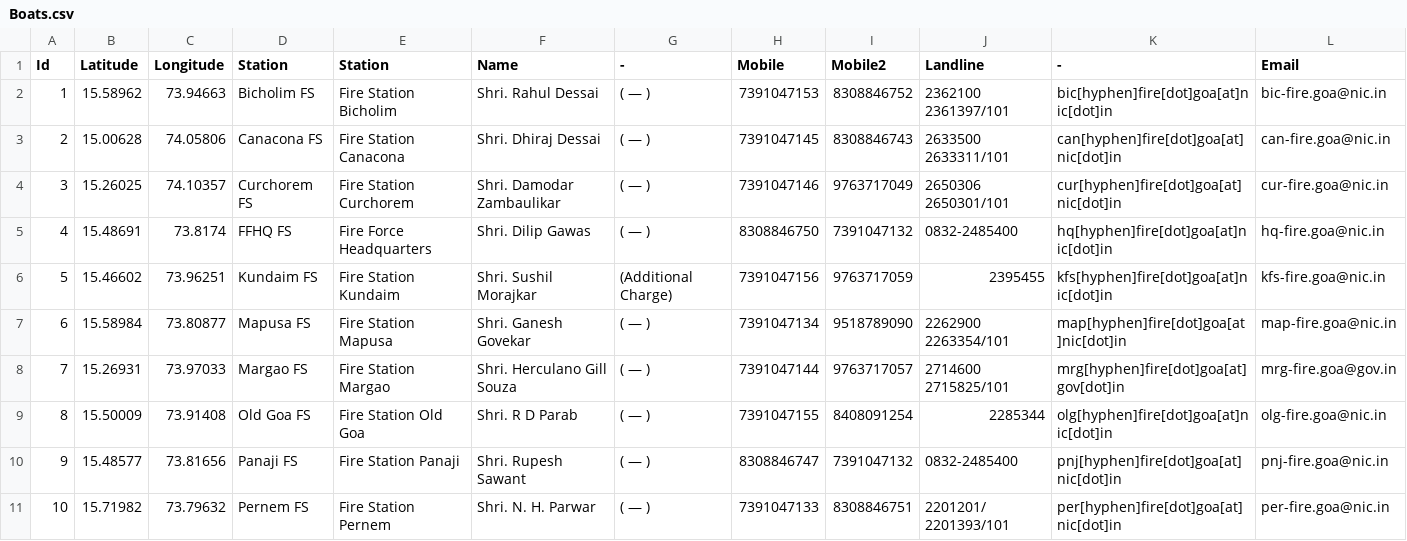
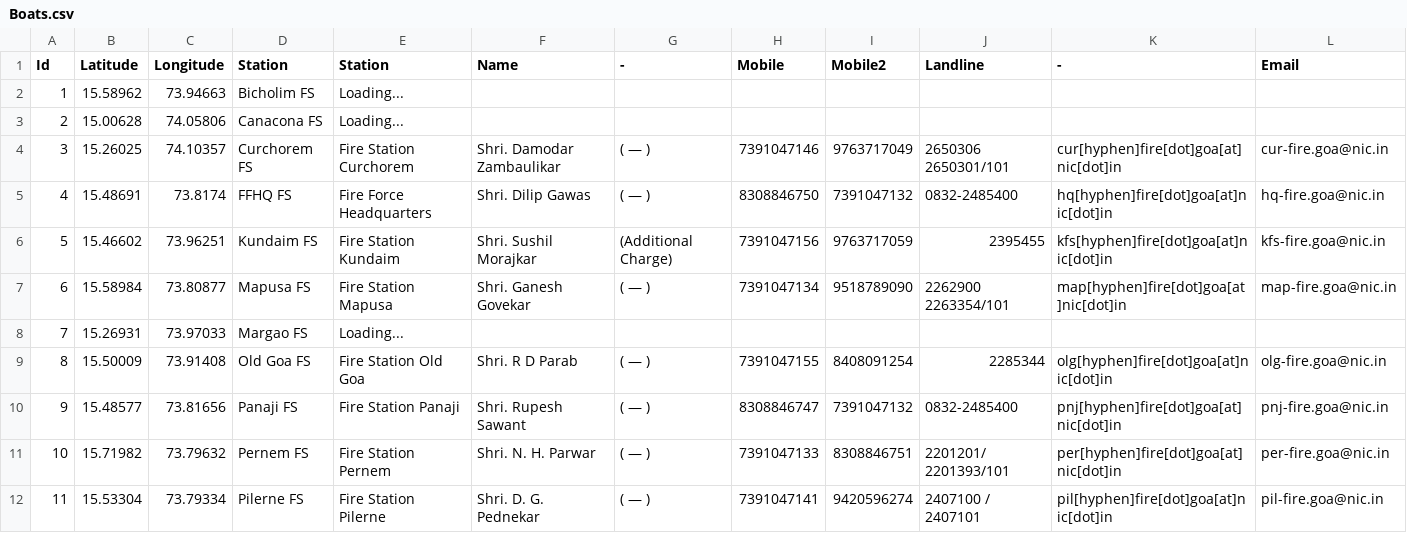
Before and after one commit to alansaviolobo/google-sheets-to-json-converter, a CSV file: data/Boats.csv, drawn as a sheet; only a part is shown; the shorter side is filled out with more unchanged rows.

```diff
--- a/data/Boats.csv
+++ b/data/Boats.csv
@@ -1,4 +1,4 @@
 Id,Latitude,Longitude,Station,Station,Name,-,Mobile,Mobile2,Landline,-,Email
-1,15.58962,73.94663,Bicholim FS,Fire Station Bicholim,Shri. Rahul Dessai,( — ),7391047153,8308846752,2362100 2361397/101,bic[hyphen]fire[dot]goa[at]nic[dot]in,bic-fire.goa@nic.in
-2,15.00628,74.05806,Canacona FS,Fire Station Canacona,Shri. Dhiraj Dessai,( — ),7391047145,8308846743,2633500 2633311/101,can[hyphen]fire[dot]goa[at]nic[dot]in,can-fire.goa@nic.in
+1,15.58962,73.94663,Bicholim FS,Loading...,,,,,,,
+2,15.00628,74.05806,Canacona FS,Loading...,,,,,,,
 3,15.26025,74.10357,Curchorem FS,Fire Station Curchorem,Shri. Damodar Zambaulikar,( — ),7391047146,9763717049,2650306 2650301/101,cur[hyphen]fire[dot]goa[at]nic[dot]in,cur-fire.goa@nic.in
@@ -7,3 +7,3 @@ Id,Latitude,Longitude,Station,Station,Name,-,Mobile,Mobile2,Landline,-,Email
 6,15.58984,73.80877,Mapusa FS,Fire Station Mapusa,Shri. Ganesh Govekar,( — ),7391047134,9518789090,2262900 2263354/101,map[hyphen]fire[dot]goa[at]nic[dot]in,map-fire.goa@nic.in
-7,15.26931,73.97033,Margao FS,Fire Station Margao,Shri. Herculano Gill Souza,( — ),7391047144,9763717057,2714600 2715825/101,mrg[hyphen]fire[dot]goa[at]gov[dot]in,mrg-fire.goa@gov.in
+7,15.26931,73.97033,Margao FS,Loading...,,,,,,,
 8,15.50009,73.91408,Old Goa FS,Fire Station Old Goa, Shri. R D Parab,( — ),7391047155,8408091254,2285344,olg[hyphen]fire[dot]goa[at]nic[dot]in,olg-fire.goa@nic.in
```
Also changed, not shown: data/Dam-Levels.csv, data/Police-Stations.csv, 8 other files.
